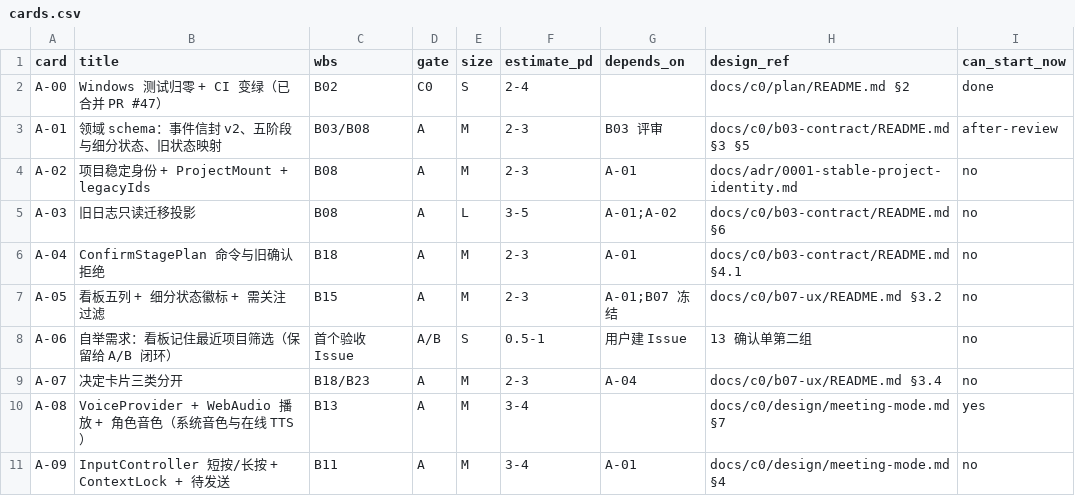
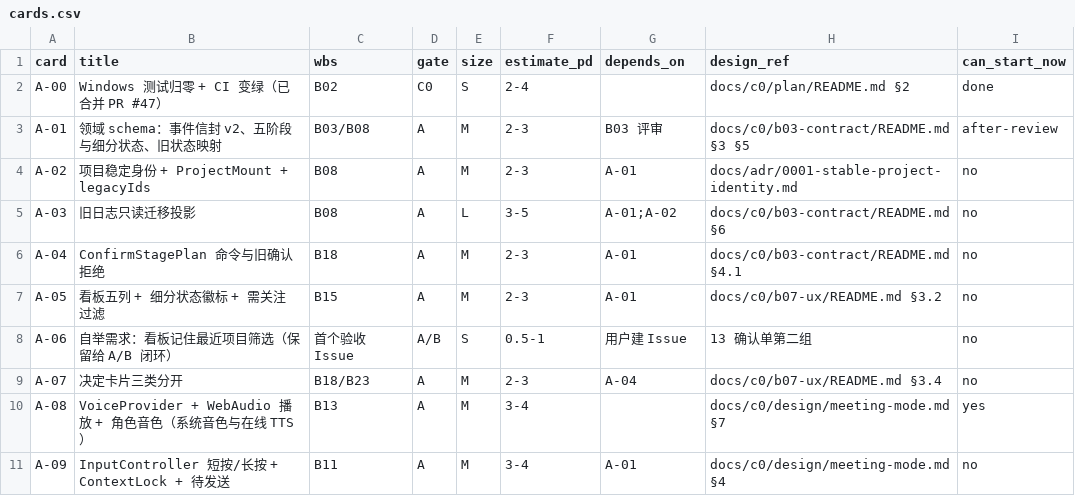
Before and after one commit to AhakeyAI/ahastation, a CSV file: docs/c0/plan/cards.csv, drawn as a sheet; only a part is shown.

```diff
--- a/docs/c0/plan/cards.csv
+++ b/docs/c0/plan/cards.csv
@@ -6,3 +6,3 @@ A-03,旧日志只读迁移投影,B08,A,L,3-5,A-01;A-02,docs/c0/b03-contract/READ
 A-04,ConfirmStagePlan 命令与旧确认拒绝,B18,A,M,2-3,A-01,docs/c0/b03-contract/README.md §4.1,no
-A-05,看板五列 + 细分状态徽标 + 需关注过滤,B15,A,M,2-3,A-01;B07 冻结,docs/c0/b07-ux/README.md §3.2,no
+A-05,看板五列 + 细分状态徽标 + 需关注过滤,B15,A,M,2-3,A-01,docs/c0/b07-ux/README.md §3.2,no
 A-06,自举需求：看板记住最近项目筛选（保留给 A/B 闭环）,首个验收 Issue,A/B,S,0.5-1,用户建 Issue,13 确认单第二组,no
```
Also changed, not shown: 3 other files.
